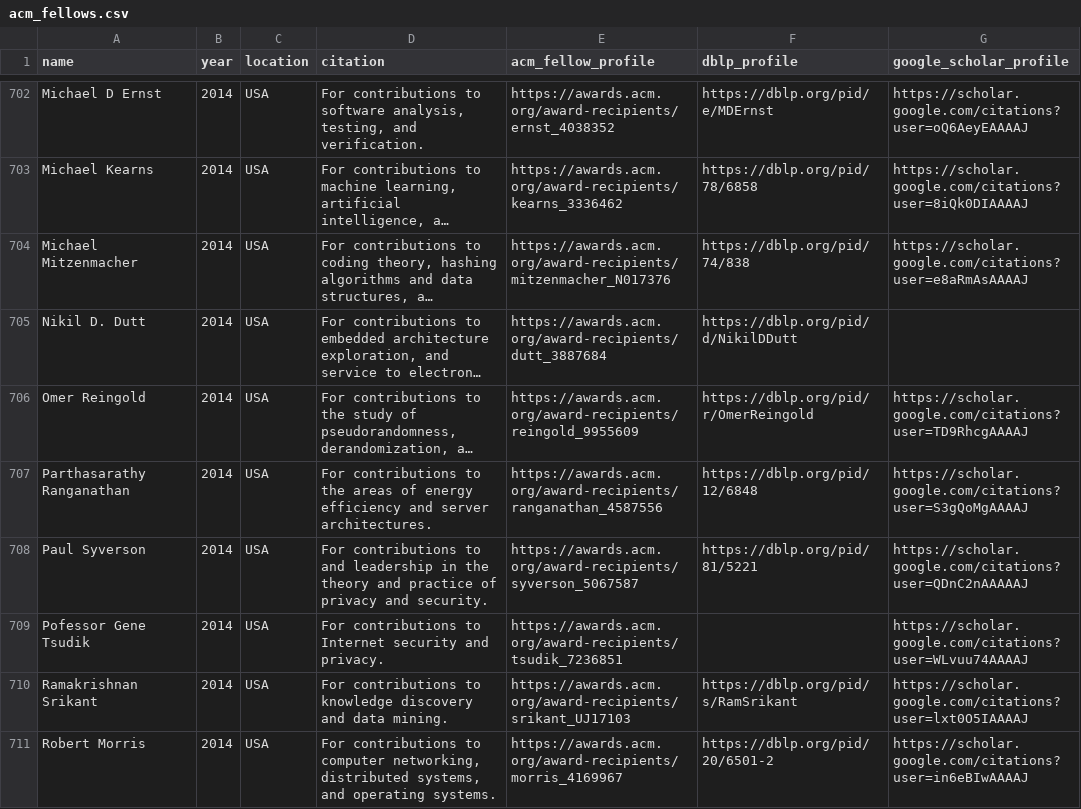
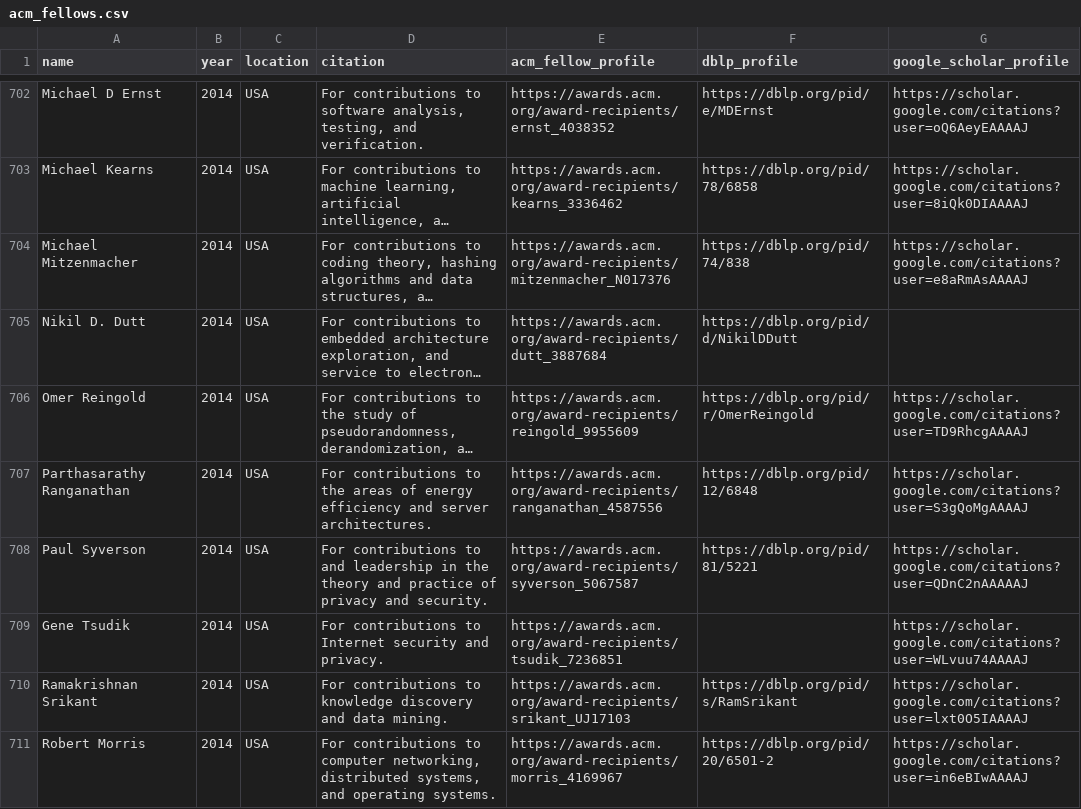
Before and after one commit to lintool/cs-big-cows, a CSV file: data/acm_fellows.csv, drawn as a sheet; only a part is shown, gaps mark what is left out; long unchanged cells end in ….

Commit message:
[codex] Update Google Scholar profile crawler (#33)

```diff
--- a/data/acm_fellows.csv
+++ b/data/acm_fellows.csv
@@ -708,3 +708,3 @@ Parthasarathy Ranganathan,2014,USA,For contributions to the areas of energy effi
 Paul Syverson,2014,USA,For contributions to and leadership in the theory and practice of privacy and security.,https://awards.acm.org/award-recipients/syverson_5067587,https://dblp.org/pid/81/5221,https://scholar.google.com/citations?user=QDnC2nAAAAAJ
-Pofessor Gene Tsudik,2014,USA,For contributions to Internet security and privacy.,https://awards.acm.org/award-recipients/tsudik_7236851,,https://scholar.google.com/citations?user=WLvuu74AAAAJ
+Gene Tsudik,2014,USA,For contributions to Internet security and privacy.,https://awards.acm.org/award-recipients/tsudik_7236851,,https://scholar.google.com/citations?user=WLvuu74AAAAJ
 Ramakrishnan Srikant,2014,USA,For contributions to knowledge discovery and data mining.,https://awards.acm.org/award-recipients/srikant_UJ17103,https://dblp.org/pid/s/RamSrikant,https://scholar.google.com/citations?user=lxt0O5IAAAAJ
```
Also changed, not shown: data/google_scholar_profiles.csv, 5 other files.
